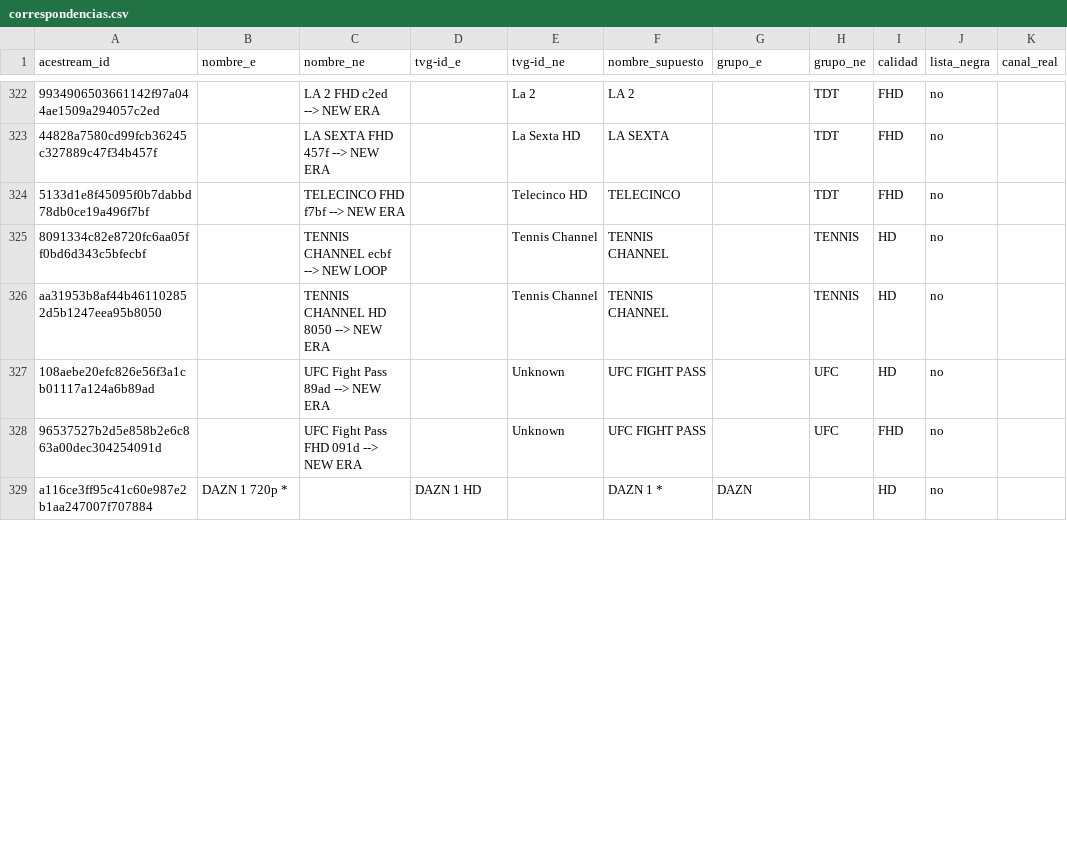
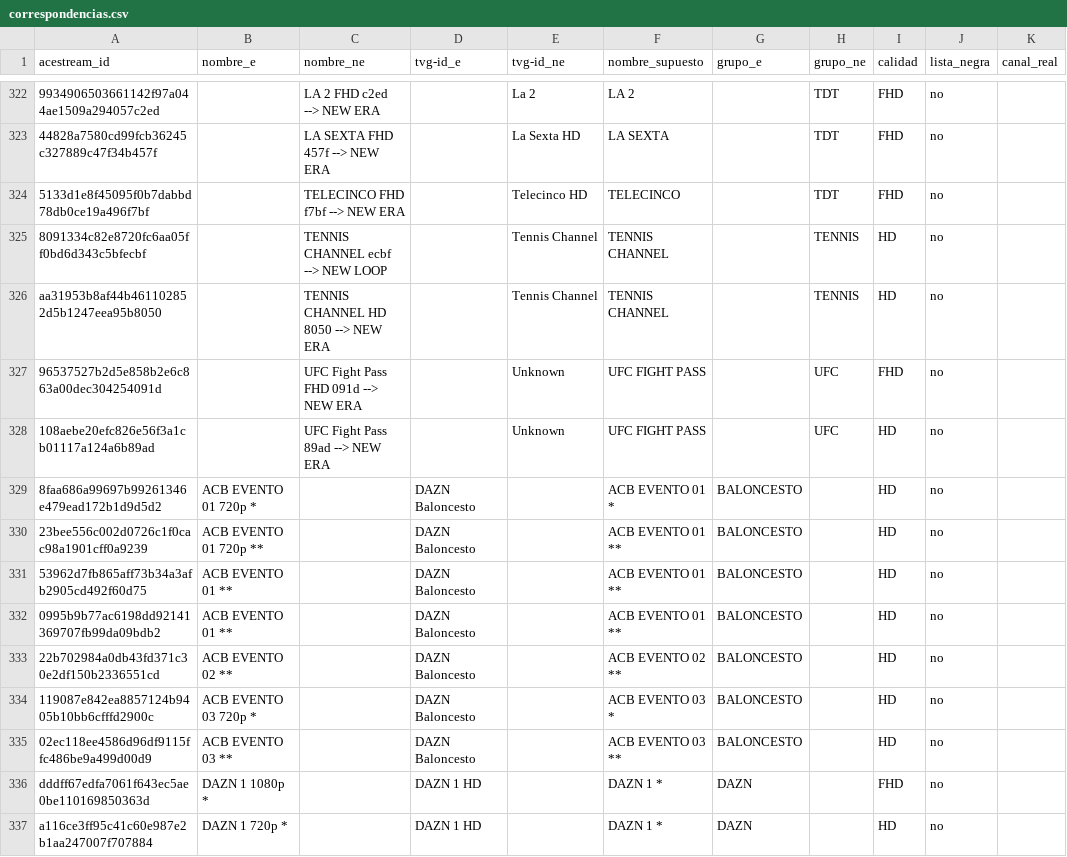
Before and after one commit to ezdakit/zukzeuk_listas, a CSV file: canales/correspondencias.csv, drawn as a sheet; only a part is shown, gaps mark what is left out; the diff covers the shown part only; the diff names each change by its address in the sheet, - before the commit and + after, or states it on an @@ line.

```diff
--- a/canales/correspondencias.csv
+++ b/canales/correspondencias.csv
@@ row 328 moved to row 327: 96537527b2d5e858b2e6c863a00dec304254091d @@
+row 329: 8faa686a99697b99261346e479ead172b1d9d5d2 | ACB EVENTO 01 720p * |  | DAZN Baloncesto |  | ACB EVENTO 01 * | BALONCESTO |  | HD | no
+row 330: 23bee556c002d0726c1f0cac98a1901cff0a9239 | ACB EVENTO 01 720p ** |  | DAZN Baloncesto |  | ACB EVENTO 01 ** | BALONCESTO |  | HD | no
+row 331: 53962d7fb865aff73b34a3afb2905cd492f60d75 | ACB EVENTO 01 ** |  | DAZN Baloncesto |  | ACB EVENTO 01 ** | BALONCESTO |  | HD | no
+row 332: 0995b9b77ac6198dd92141369707fb99da09bdb2 | ACB EVENTO 01 ** |  | DAZN Baloncesto |  | ACB EVENTO 01 ** | BALONCESTO |  | HD | no
+row 333: 22b702984a0db43fd371c30e2df150b2336551cd | ACB EVENTO 02 ** |  | DAZN Baloncesto |  | ACB EVENTO 02 ** | BALONCESTO |  | HD | no
+row 334: 119087e842ea8857124b9405b10bb6cfffd2900c | ACB EVENTO 03 720p * |  | DAZN Baloncesto |  | ACB EVENTO 03 * | BALONCESTO |  | HD | no
+row 335: 02ec118ee4586d96df9115ffc486be9a499d00d9 | ACB EVENTO 03 ** |  | DAZN Baloncesto |  | ACB EVENTO 03 ** | BALONCESTO |  | HD | no
@@ row 330 moved to row 336: dddff67edfa7061f643ec5ae0be110169850363d @@
```
Also changed, not shown: 2 added rows and 71 moved rows elsewhere in this file, canales/eventos_canales.csv, 4 other files.
